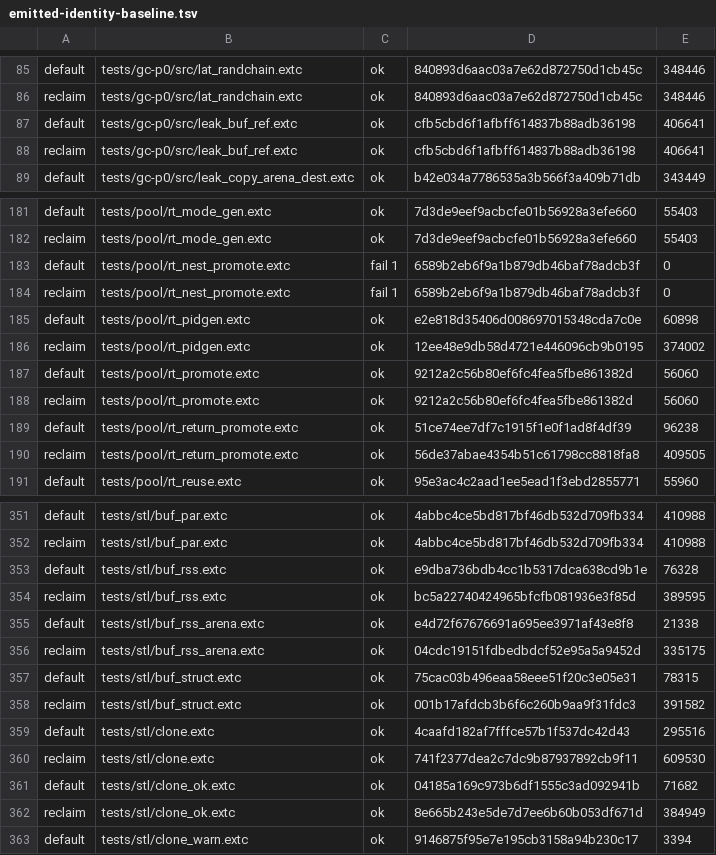
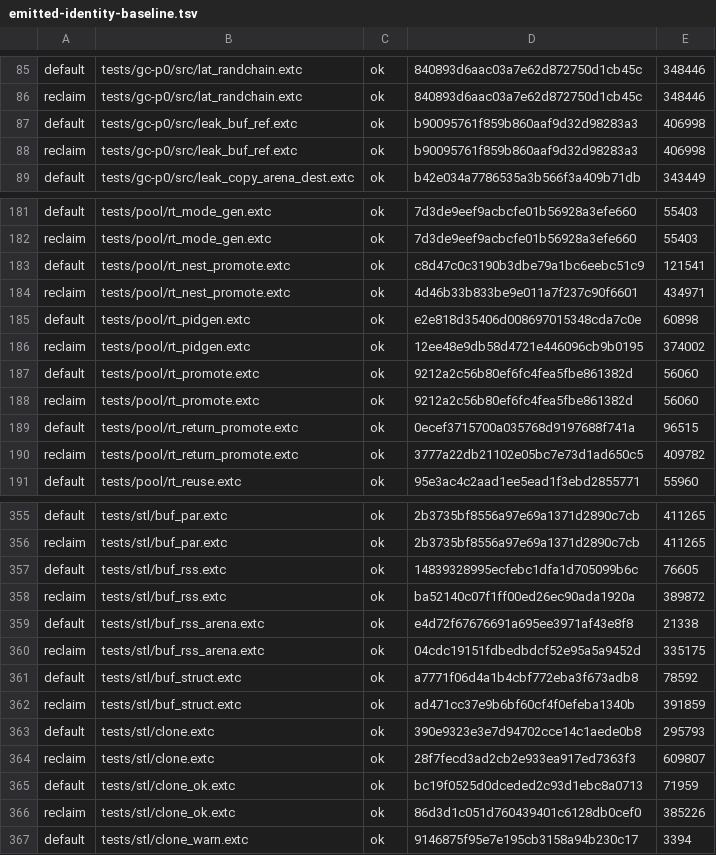
Before and after one commit to alphayangyang/extC, a TSV file: tools/emitted-identity-baseline.tsv, drawn as a sheet; only a part is shown, gaps mark what is left out; addresses are those after the commit; the diff covers the shown part only; the diff names each change by its address in the sheet, - before the commit and + after, or states it on an @@ line.

```diff
--- a/tools/emitted-identity-baseline.tsv
+++ b/tools/emitted-identity-baseline.tsv
-D87:D88: cfb5cbd6f1afbff614837b88adb36198
+D87:D88: b90095761f859b860aaf9d32d98283a3
-E87:E88: 406641
+E87:E88: 406998
-C183:C184: fail 1
+C183:C184: ok
-D183: 6589b2eb6f9a1b879db46baf78adcb3f
+D183: c8d47c0c3190b3dbe79a1bc6eebc51c9
-E183: 0
+E183: 121541
-D184: 6589b2eb6f9a1b879db46baf78adcb3f
+D184: 4d46b33b833be9e011a7f237c90f6601
-E184: 0
+E184: 434971
-D189: 51ce74ee7df7c1915f1e0f1ad8f4df39
+D189: 0ecef3715700a035768d9197688f741a
-E189: 96238
+E189: 96515
-D190: 56de37abae4354b51c61798cc8818fa8
+D190: 3777a22db21102e05bc7e73d1ad650c5
-E190: 409505
+E190: 409782
-D355:D356: 4abbc4ce5bd817bf46db532d709fb334
+D355:D356: 2b3735bf8556a97e69a1371d2890c7cb
-E355:E356: 410988
+E355:E356: 411265
-D357: e9dba736bdb4cc1b5317dca638cd9b1e
+D357: 14839328995ecfebc1dfa1d705099b6c
-E357: 76328
+E357: 76605
-D358: bc5a22740424965bfcfb081936e3f85d
+D358: ba52140c07f1ff00ed26ec90ada1920a
-E358: 389595
+E358: 389872
-D361: 75cac03b496eaa58eee51f20c3e05e31
+D361: a7771f06d4a1b4cbf772eba3f673adb8
-E361: 78315
+E361: 78592
-D362: 001b17afdcb3b6f6c260b9aa9f31fdc3
+D362: ad471cc37e9b6bf60cf4f0efeba1340b
-E362: 391582
+E362: 391859
-D363: 4caafd182af7fffce57b1f537dc42d43
+D363: 390e9323e3e7d94702cce14c1aede0b8
-E363: 295516
+E363: 295793
-D364: 741f2377dea2c7dc9b87937892cb9f11
+D364: 28f7fecd3ad2cb2e933ea917ed7363f3
-E364: 609530
+E364: 609807
-D365: 04185a169c973b6df1555c3ad092941b
+D365: bc19f0525d0dceded2c93d1ebc8a0713
-E365: 71682
+E365: 71959
-D366: 8e665b243e5de7d7ee6b60b053df671d
+D366: 86d3d1c051d760439401c6128db0cef0
-E366: 384949
+E366: 385226
```
Also changed, not shown: 4 added rows and 74 edited cells elsewhere in this file, bench/containers/RESULTS.tsv, 27 other files.
